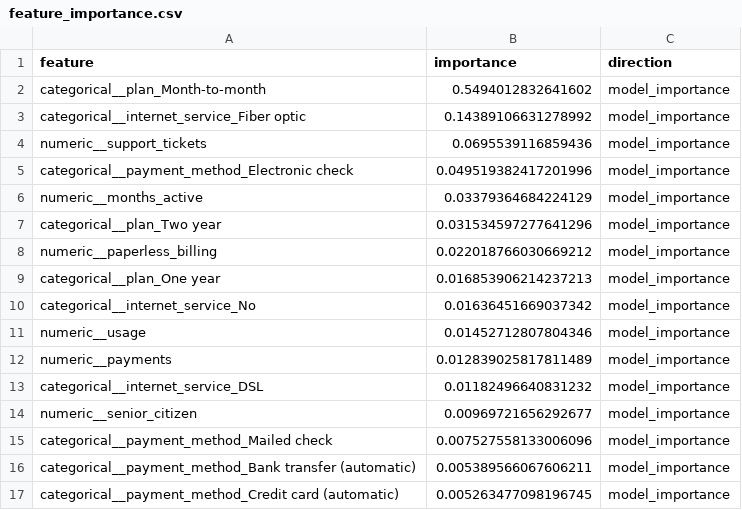
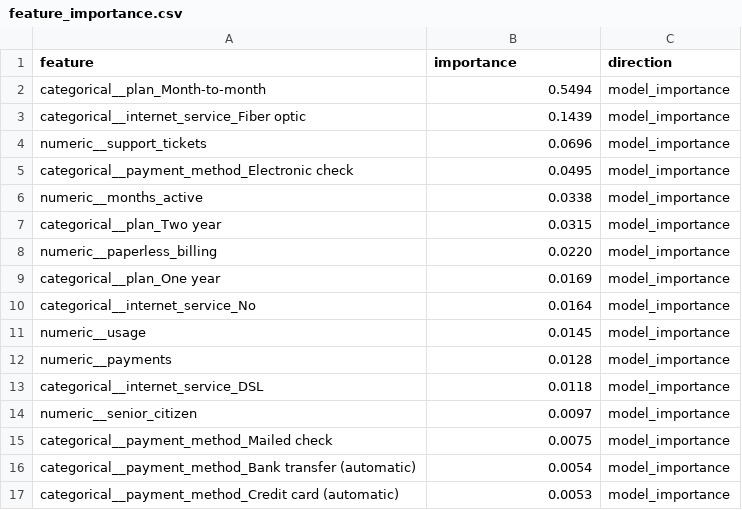
Before and after one commit to emirhuseynrmx/churn-prediction-retention-report, a CSV file: sample_outputs/flagship_demo/feature_importance.csv, drawn as a sheet.

```diff
--- a/sample_outputs/flagship_demo/feature_importance.csv
+++ b/sample_outputs/flagship_demo/feature_importance.csv
@@ -1,17 +1,17 @@
 feature,importance,direction
-categorical__plan_Month-to-month,0.5494012832641602,model_importance
-categorical__internet_service_Fiber optic,0.14389106631278992,model_importance
-numeric__support_tickets,0.0695539116859436,model_importance
-categorical__payment_method_Electronic check,0.049519382417201996,model_importance
-numeric__months_active,0.03379364684224129,model_importance
-categorical__plan_Two year,0.031534597277641296,model_importance
-numeric__paperless_billing,0.022018766030669212,model_importance
-categorical__plan_One year,0.016853906214237213,model_importance
-categorical__internet_service_No,0.01636451669037342,model_importance
-numeric__usage,0.01452712807804346,model_importance
-numeric__payments,0.012839025817811489,model_importance
-categorical__internet_service_DSL,0.01182496640831232,model_importance
-numeric__senior_citizen,0.00969721656292677,model_importance
-categorical__payment_method_Mailed check,0.007527558133006096,model_importance
-categorical__payment_method_Bank transfer (automatic),0.005389566067606211,model_importance
-categorical__payment_method_Credit card (automatic),0.005263477098196745,model_importance
+categorical__plan_Month-to-month,0.5494,model_importance
+categorical__internet_service_Fiber optic,0.1439,model_importance
+numeric__support_tickets,0.0696,model_importance
+categorical__payment_method_Electronic check,0.0495,model_importance
+numeric__months_active,0.0338,model_importance
+categorical__plan_Two year,0.0315,model_importance
+numeric__paperless_billing,0.0220,model_importance
+categorical__plan_One year,0.0169,model_importance
+categorical__internet_service_No,0.0164,model_importance
+numeric__usage,0.0145,model_importance
+numeric__payments,0.0128,model_importance
+categorical__internet_service_DSL,0.0118,model_importance
+numeric__senior_citizen,0.0097,model_importance
+categorical__payment_method_Mailed check,0.0075,model_importance
+categorical__payment_method_Bank transfer (automatic),0.0054,model_importance
+categorical__payment_method_Credit card (automatic),0.0053,model_importance
```
Also changed, not shown: sample_outputs/flagship_demo/shap_feature_importance.csv, 18 other files.
